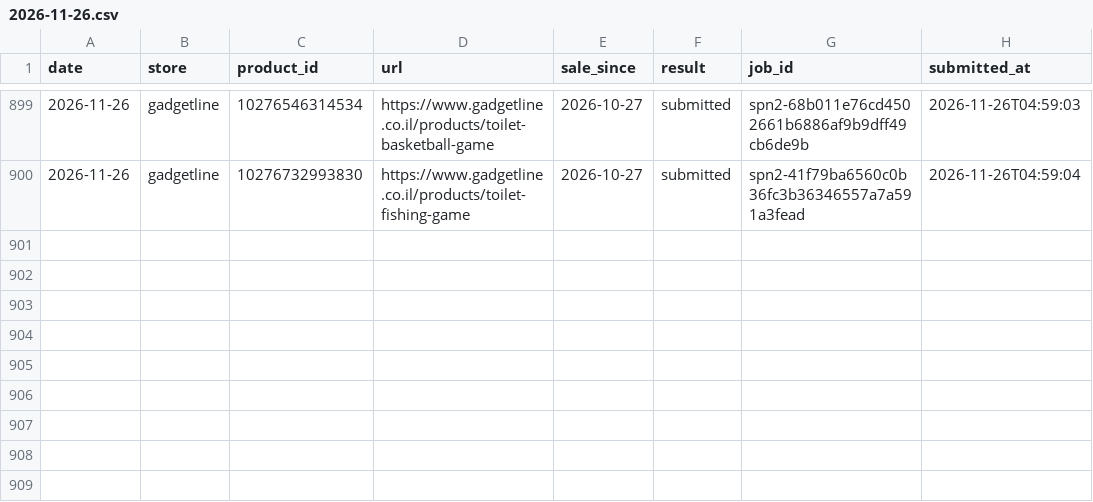
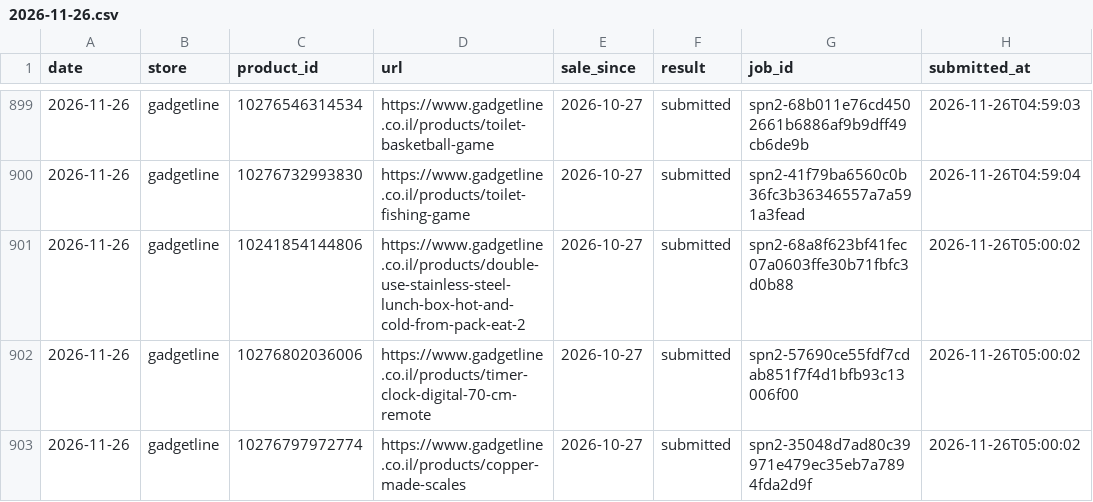
Before and after one commit to poopkinel/israel-price-tracker, a CSV file: data/archive/2026-11-26.csv, drawn as a sheet; only a part is shown, gaps mark what is left out; the diff names each change by its address in the sheet, - before the commit and + after, or states it on an @@ line.

Commit message:
data: archive log 2026-11-26

```diff
--- a/data/archive/2026-11-26.csv
+++ b/data/archive/2026-11-26.csv
+row 901: 2026-11-26 | gadgetline | 10241854144806 | https://www.gadgetline.co.il/products/double-use-stainless-steel-lunch-box-hot-and-cold-from-pack-eat-2 | 2026-10-27 | submitted | spn2-68a8f623bf41fec07a0603ffe30b71fbfc3d0b88 | 2026-11-26T05:00:02
+row 902: 2026-11-26 | gadgetline | 10276802036006 | https://www.gadgetline.co.il/products/timer-clock-digital-70-cm-remote | 2026-10-27 | submitted | spn2-57690ce55fdf7cdab851f7f4d1bfb93c13006f00 | 2026-11-26T05:00:02
+row 903: 2026-11-26 | gadgetline | 10276797972774 | https://www.gadgetline.co.il/products/copper-made-scales | 2026-10-27 | submitted | spn2-35048d7ad80c39971e479ec35eb7a7894fda2d9f | 2026-11-26T05:00:02
```
